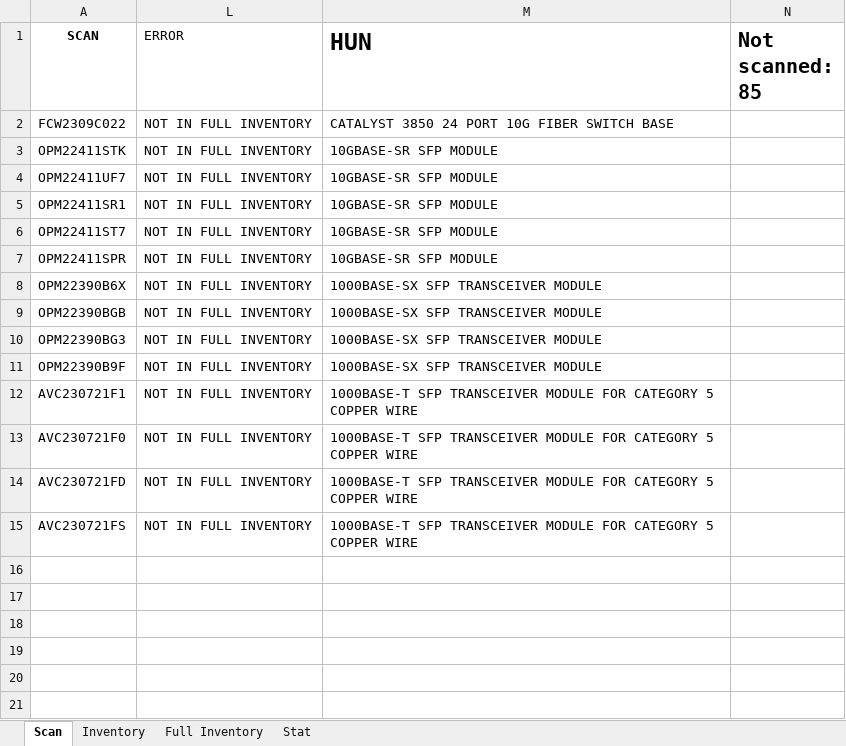
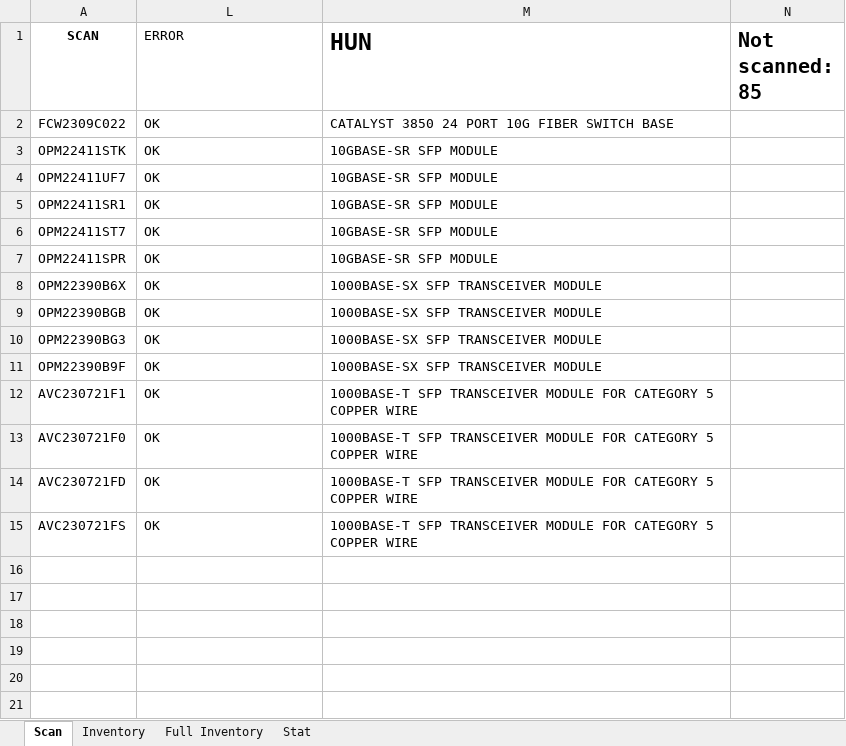
Before and after one commit to devilinside71/C4ISR_Inventory, an Excel workbook: C4ISR_Inventory_v11.xlsm, sheet Scan, drawn as a sheet; only a part is shown; values as stored, in another font and other column widths than the file's, no borders; charts and pictures and conditional formats not drawn; the diff names each change by its address in the sheet, - before the commit and + after, or states it on an @@ line.

```diff
--- a/C4ISR_Inventory_v11.xlsm (sheet Scan)
+++ b/C4ISR_Inventory_v11.xlsm (sheet Scan)
-L2:L15 (ERROR): NOT IN FULL INVENTORY
+L2:L15 (ERROR): OK
```
Also changed, not shown: sheet Full Inventory, hidden cells, charts or pictures, 2 other files.
